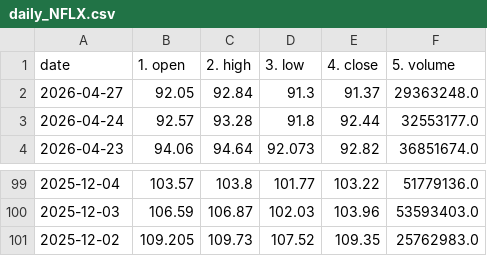
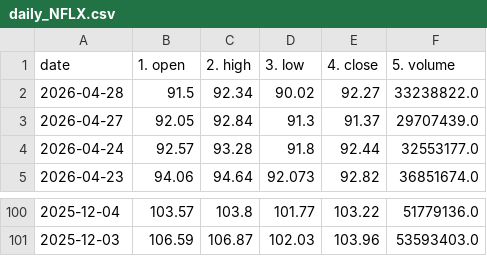
Before and after one commit to ExoSteel/greenorred, a CSV file: daily/daily_NFLX.csv, drawn as a sheet; only a part is shown, gaps mark what is left out.

```diff
--- a/daily/daily_NFLX.csv
+++ b/daily/daily_NFLX.csv
@@ -1,3 +1,4 @@
 date,1. open,2. high,3. low,4. close,5. volume
-2026-04-27,92.05,92.84,91.3,91.37,29363248.0
+2026-04-28,91.5,92.34,90.02,92.27,33238822.0
+2026-04-27,92.05,92.84,91.3,91.37,29707439.0
 2026-04-24,92.57,93.28,91.8,92.44,32553177.0
@@ -100,2 +101 @@ date,1. open,2. high,3. low,4. close,5. volume
 2025-12-03,106.59,106.87,102.03,103.96,53593403.0
-2025-12-02,109.205,109.73,107.52,109.35,25762983.0
```
Also changed, not shown: daily/daily_AAPL.csv, daily/daily_GOOG.csv, 39 other files.
